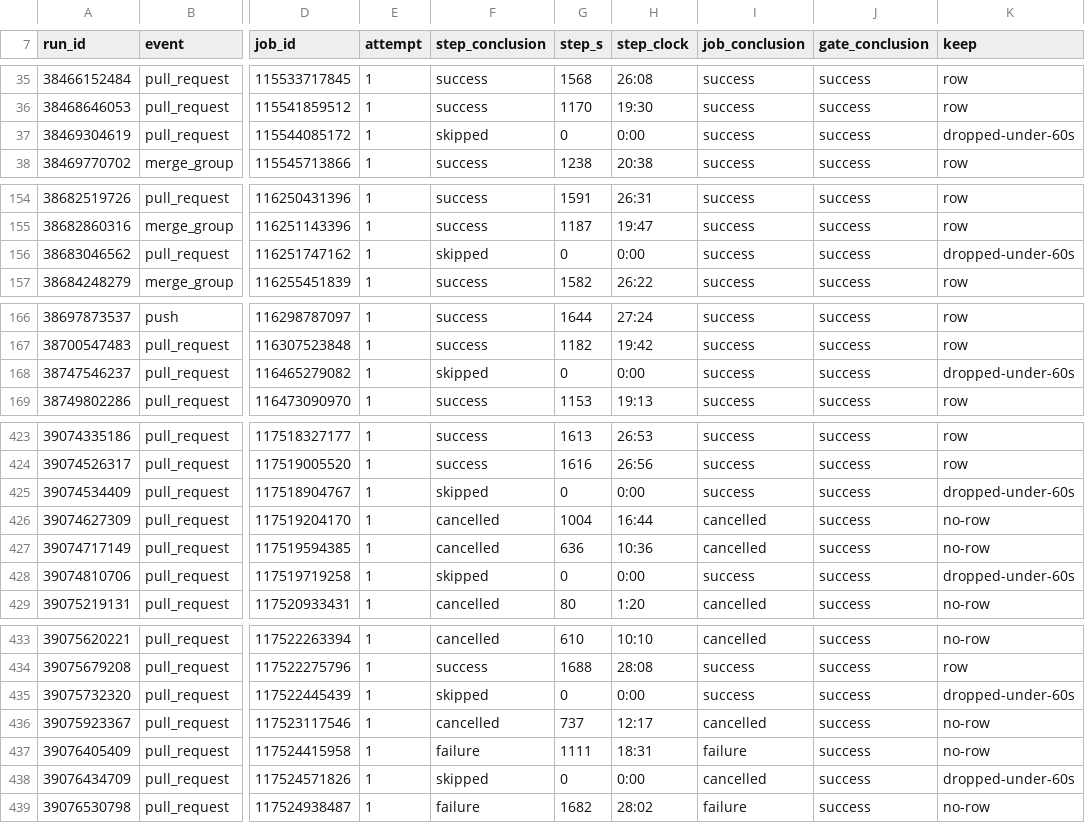
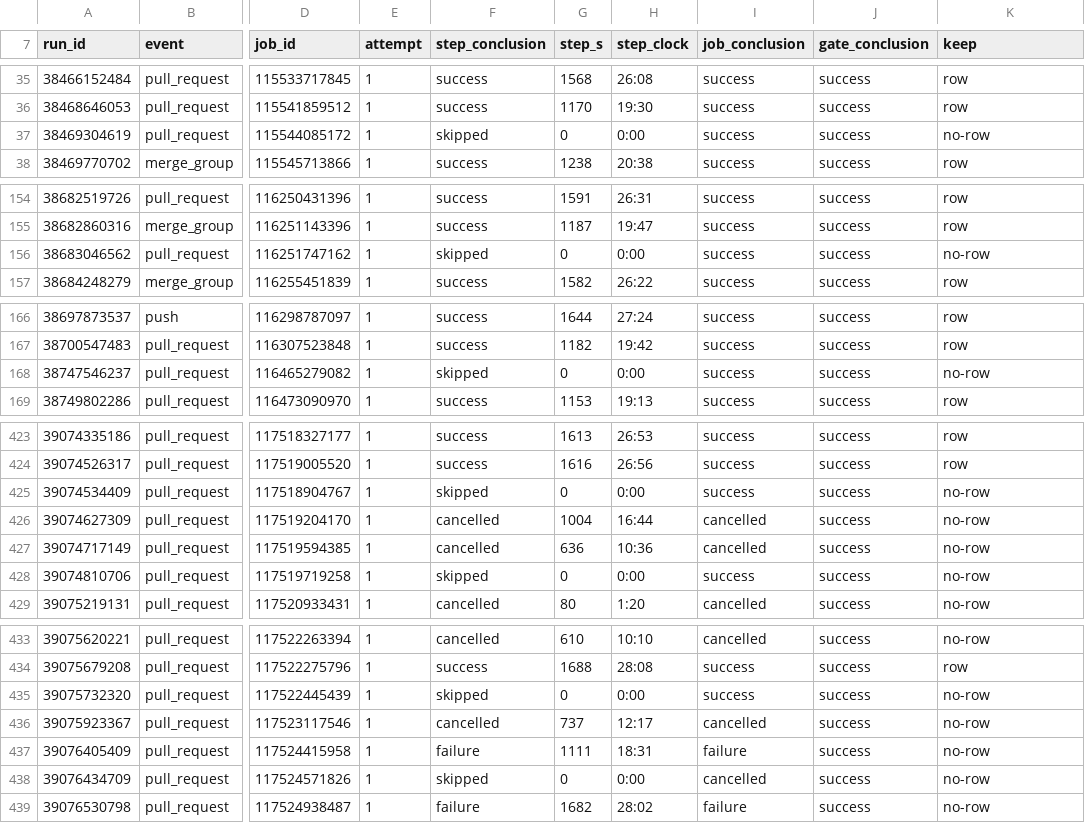
Before and after one commit to MEFORORG/MessageFoundry, a TSV file: scripts/ci/step_margin_pool_ubuntu_2026-10-18.tsv, drawn as a sheet; only a part is shown, gaps mark what is left out; the diff covers the shown part only; the diff names each change by its address in the sheet, - before the commit and + after, or states it on an @@ line.

Commit message:
ci(step-margin): review repairs to the ubuntu re-measure
The pool-file test now re-derives every line's keep label from its
step conclusion and duration, binds a file only through the row's
"is a line of <file>" phrase, and anchors n to the row's own count;
falsified on max, n and a relabelled line. Skipped steps are no longer
labelled dropped-under-60s. The ci.yml note gives the red line as
35:23.1 (5.5 percent), says the overhead, setup and Windows figures
come from job reads the pool file does not carry, and states the 51
the overhead rule alone would give. The row's source is shorter.
No cap or row maximum moved.

BACKLOG #3456

```diff
--- a/scripts/ci/step_margin_pool_ubuntu_2026-10-18.tsv
+++ b/scripts/ci/step_margin_pool_ubuntu_2026-10-18.tsv
-K37 (keep): dropped-under-60s
+K37 (keep): no-row
-K156 (keep): dropped-under-60s
+K156 (keep): no-row
-K168 (keep): dropped-under-60s
+K168 (keep): no-row
-K425 (keep): dropped-under-60s
+K425 (keep): no-row
-K428 (keep): dropped-under-60s
+K428 (keep): no-row
-K435 (keep): dropped-under-60s
+K435 (keep): no-row
-K438 (keep): dropped-under-60s
+K438 (keep): no-row
```
Also changed, not shown: 8 edited cells elsewhere in this file, 3 other files.
